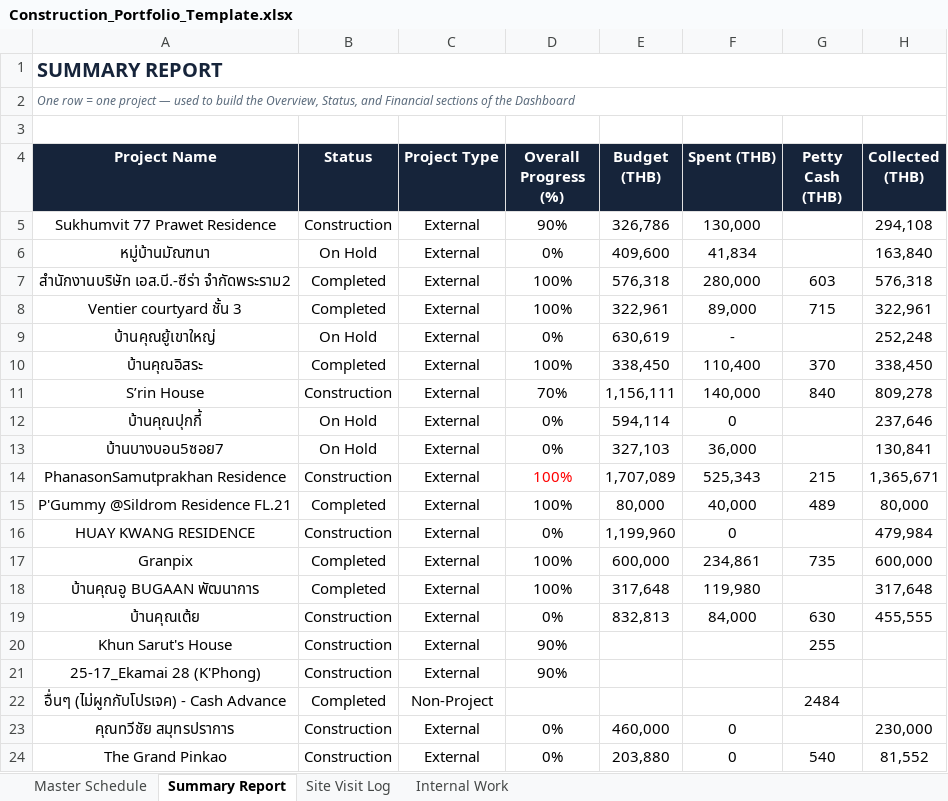
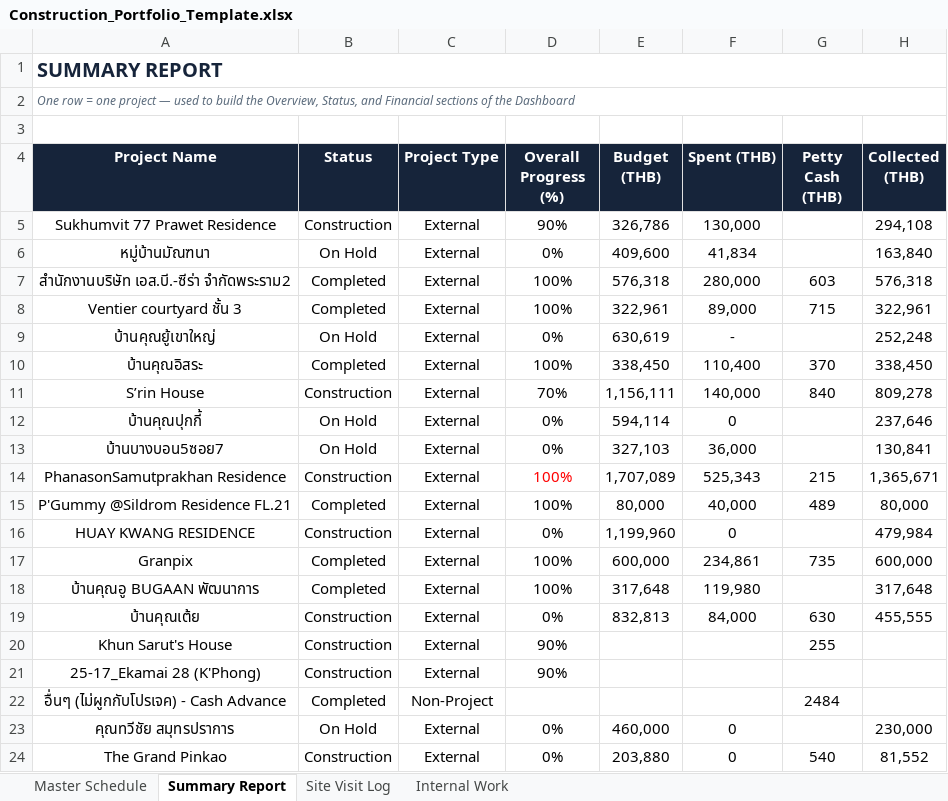
Before and after one commit to wyuwachotiphan-crypto/CM-Dashborad, an Excel workbook: Construction_Portfolio_Template.xlsx, sheet Summary Report, drawn as a sheet; only a part is shown; values as stored, in another font and other column widths than the file's, no borders; the diff names each change by its address in the sheet, - before the commit and + after, or states it on an @@ line.

Commit message:
Update dashboard/data (2026-07-17 15:25)

```diff
--- a/Construction_Portfolio_Template.xlsx (sheet Summary Report)
+++ b/Construction_Portfolio_Template.xlsx (sheet Summary Report)
-B23 (Status): Construction
+B23 (Status): On Hold
```
